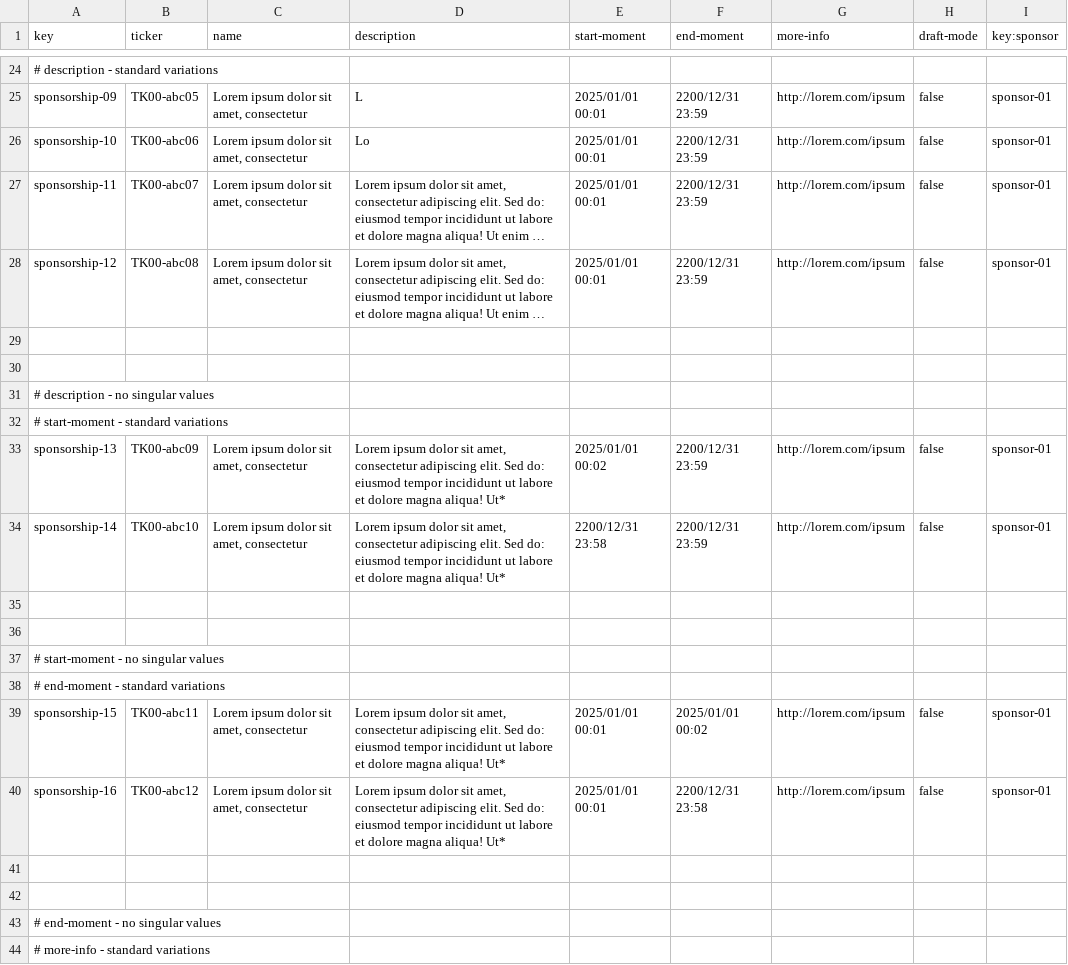
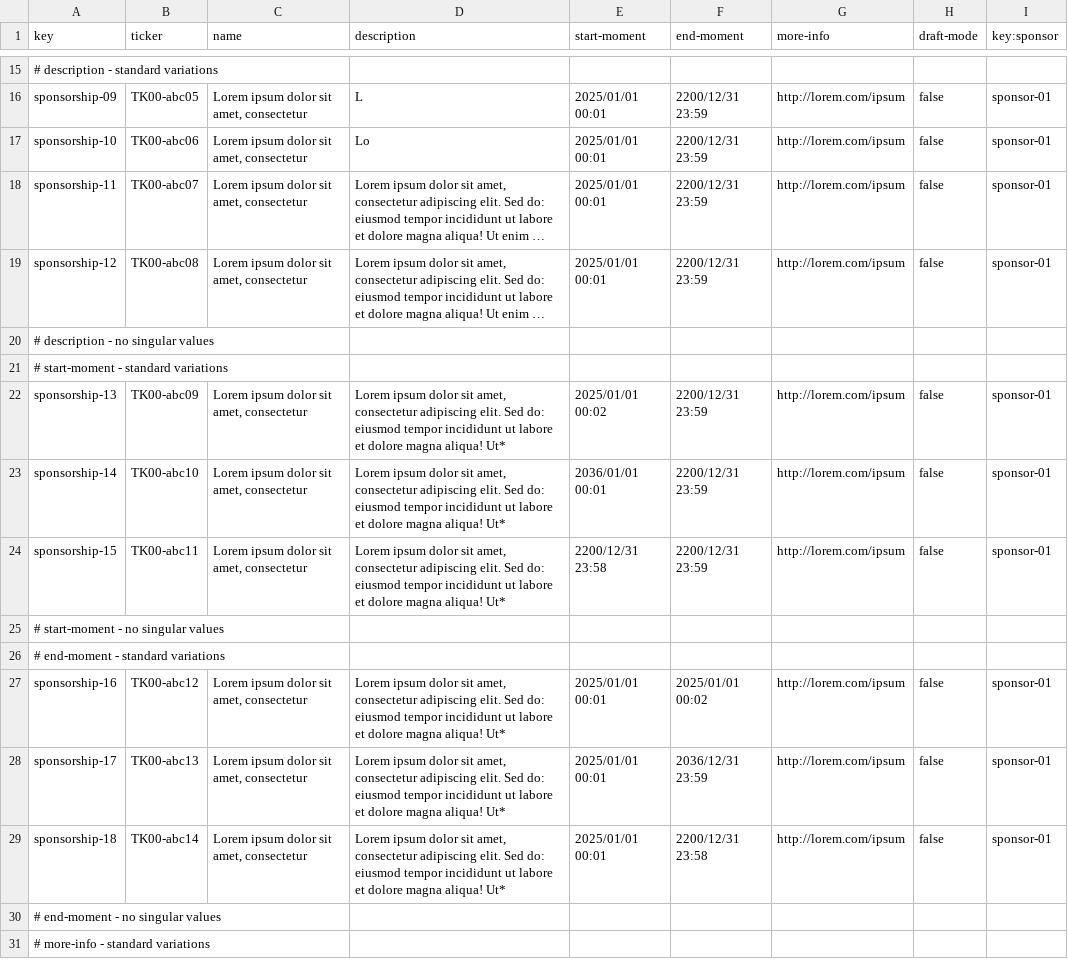
Before and after one commit to josmorcor3/Acme-Starters-C, a CSV file: src/main/resources/WEB-INF/data/sample/batch-01/sponsorship.csv, drawn as a sheet; only a part is shown, gaps mark what is left out; long unchanged cells end in …; removed rows and columns are numbered as before the commit, all else as after; the diff covers the shown part only; the diff names each change by its address in the sheet, - before the commit and + after, or states it on an @@ line.

Commit message:
Sample arreglado

```diff
--- a/src/main/resources/WEB-INF/data/sample/batch-01/sponsorship.csv
+++ b/src/main/resources/WEB-INF/data/sample/batch-01/sponsorship.csv
-row 29: (empty)
-row 30: (empty)
-E23 (start-moment): 2200/12/31 23:58
+E23 (start-moment): 2036/01/01 00:01
-row 24: (empty)
+row 24: sponsorship-15 | TK00-abc11 | Lorem ipsum dolor sit amet, consectetur | Lorem ipsum dolor sit amet, consectetur adipiscing elit. Sed do: eiusmod tempor incididunt ut labore et dolore magna aliqua! Ut* | 2200/12/31 23:58 | 2200/12/31 23:59 | http://lorem.com/ipsum | false | sponsor-01
-row 36: (empty)
-A27 (key): sponsorship-15
+A27 (key): sponsorship-16
-B27 (ticker): TK00-abc11
+B27 (ticker): TK00-abc12
+row 28: sponsorship-17 | TK00-abc13 | Lorem ipsum dolor sit amet, consectetur | Lorem ipsum dolor sit amet, consectetur adipiscing elit. Sed do: eiusmod tempor incididunt ut labore et dolore magna aliqua! Ut* | 2025/01/01 00:01 | 2036/12/31 23:59 | http://lorem.com/ipsum | false | sponsor-01
-A29 (key): sponsorship-16
+A29 (key): sponsorship-18
-B29 (ticker): TK00-abc12
+B29 (ticker): TK00-abc14
-row 41: (empty)
-row 42: (empty)
```
Also changed, not shown: 13 added rows, 13 removed rows and 32 edited cells elsewhere in this file, src/main/resources/WEB-INF/data/sample/batch-01/donation.csv, src/main/resources/WEB-INF/data/sample/batch-01/sponsor.csv, 1 other file.
